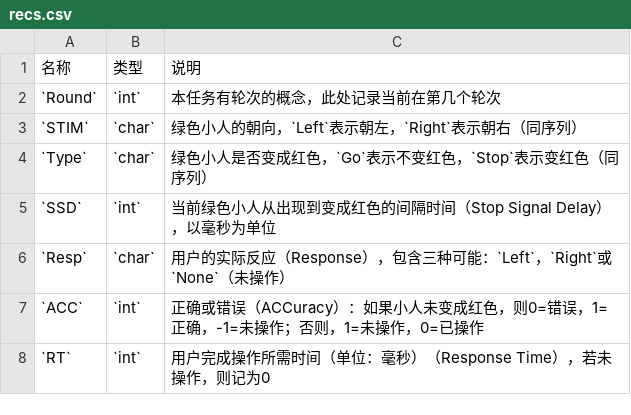
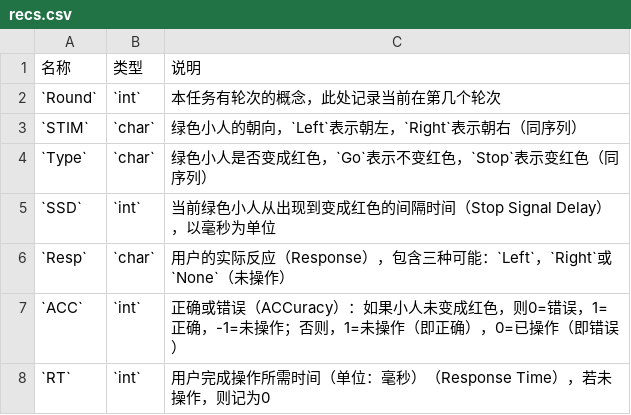
Before and after one commit to iquizoo/docs, a CSV file: content/resources/config/StopSignal/recs.csv, drawn as a sheet.

```diff
--- a/content/resources/config/StopSignal/recs.csv
+++ b/content/resources/config/StopSignal/recs.csv
@@ -6,3 +6,3 @@
 `Resp`,`char`,用户的实际反应（Response），包含三种可能：`Left`，`Right`或`None`（未操作）
-`ACC`,`int`,正确或错误（ACCuracy）：如果小人未变成红色，则0=错误，1=正确，-1=未操作；否则，1=未操作，0=已操作
+`ACC`,`int`,正确或错误（ACCuracy）：如果小人未变成红色，则0=错误，1=正确，-1=未操作；否则，1=未操作（即正确），0=已操作（即错误）
 `RT`,`int`,用户完成操作所需时间（单位：毫秒）（Response Time），若未操作，则记为0
```
Also changed, not shown: 1 other file.
